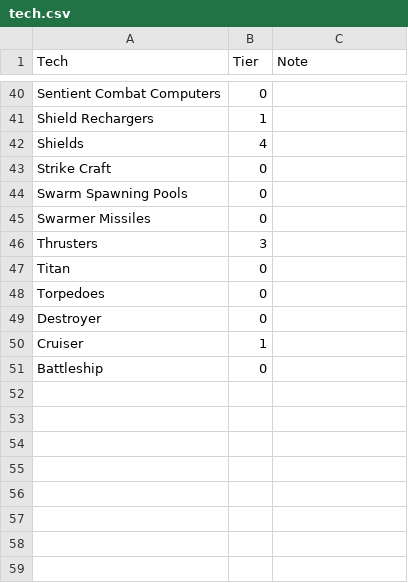
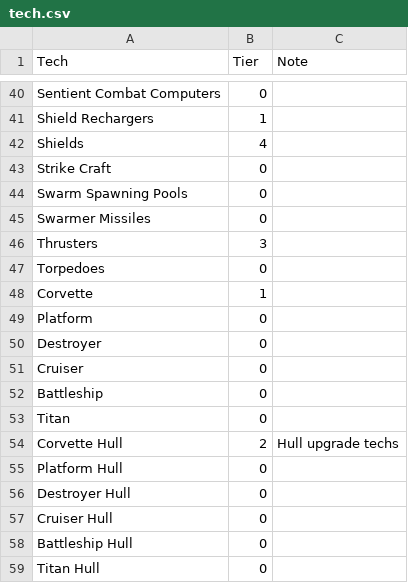
Before and after one commit to ArchOfRebellion/Stellaris-Ship-Optimizer, a CSV file: tech.csv, drawn as a sheet; only a part is shown, gaps mark what is left out.

```diff
--- a/tech.csv
+++ b/tech.csv
@@ -46,6 +46,14 @@ Swarmer Missiles,0,
 Thrusters,3,
+Torpedoes,0,
+Corvette,1,
+Platform,0,
+Destroyer,0,
+Cruiser,0,
+Battleship,0,
 Titan,0,
-Torpedoes,0,
-Destroyer,0,
-Cruiser,1,
-Battleship,0,
+Corvette Hull,2,Hull upgrade techs
+Platform Hull,0,
+Destroyer Hull,0,
+Cruiser Hull,0,
+Battleship Hull,0,
+Titan Hull,0,
```
Also changed, not shown: intelligence.csv, utilities.csv, 2 other files.
